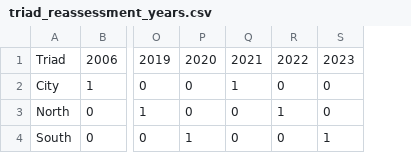
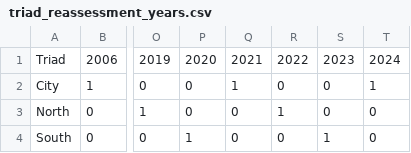
Before and after one commit to uic-gfrc/CookCounty-PropertyTaxes, a CSV file: Necessary_Files/triad_reassessment_years.csv, drawn as a sheet; only a part is shown, gaps mark what is left out; the diff names each change by its address in the sheet, - before the commit and + after, or states it on an @@ line.

Commit message:
adds 2024 reassessment year indicators

```diff
--- a/Necessary_Files/triad_reassessment_years.csv
+++ b/Necessary_Files/triad_reassessment_years.csv
+column T, rows 1-4: 2024 | 1 | 0 | 0
```
Also changed, not shown: 1 other file.
